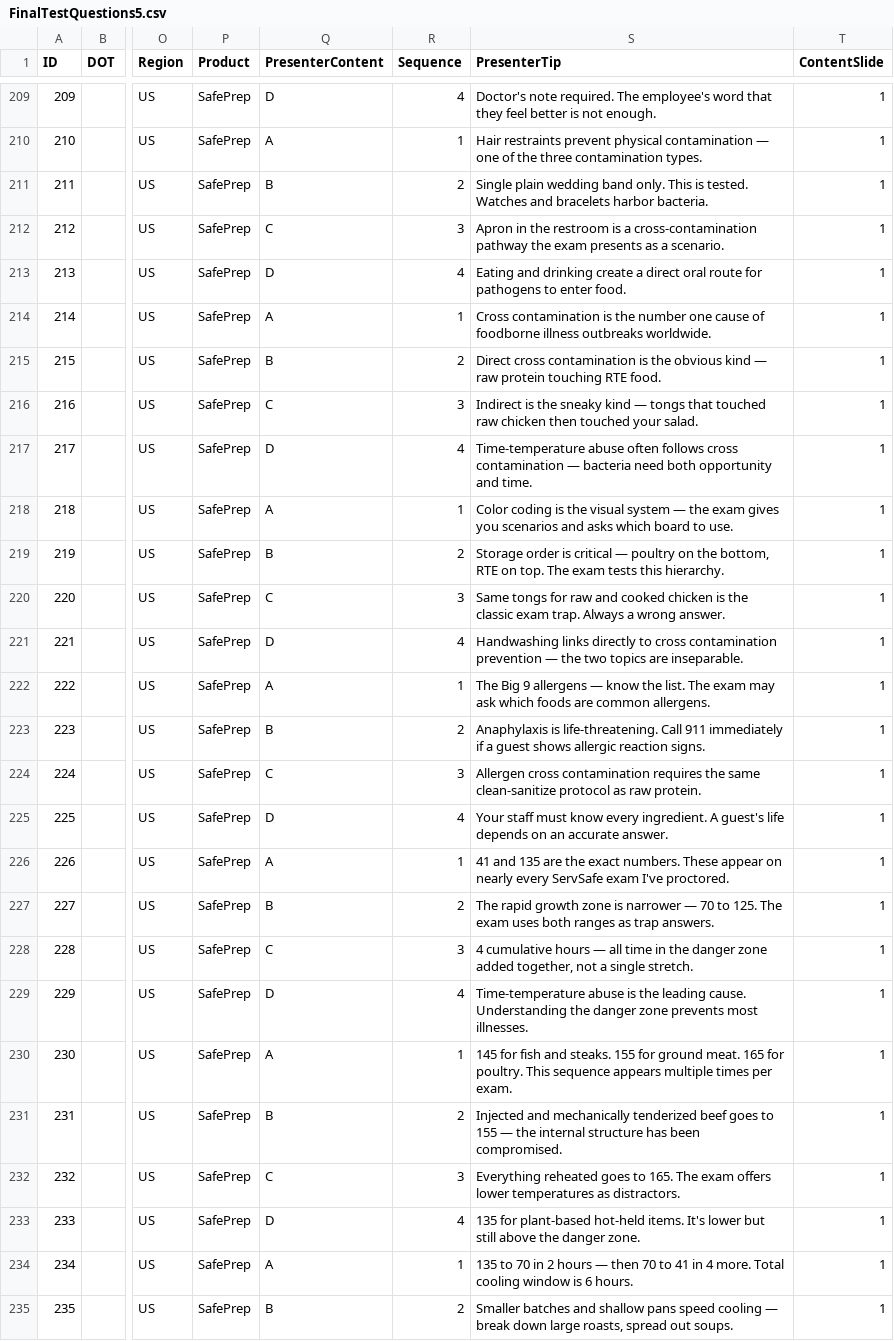
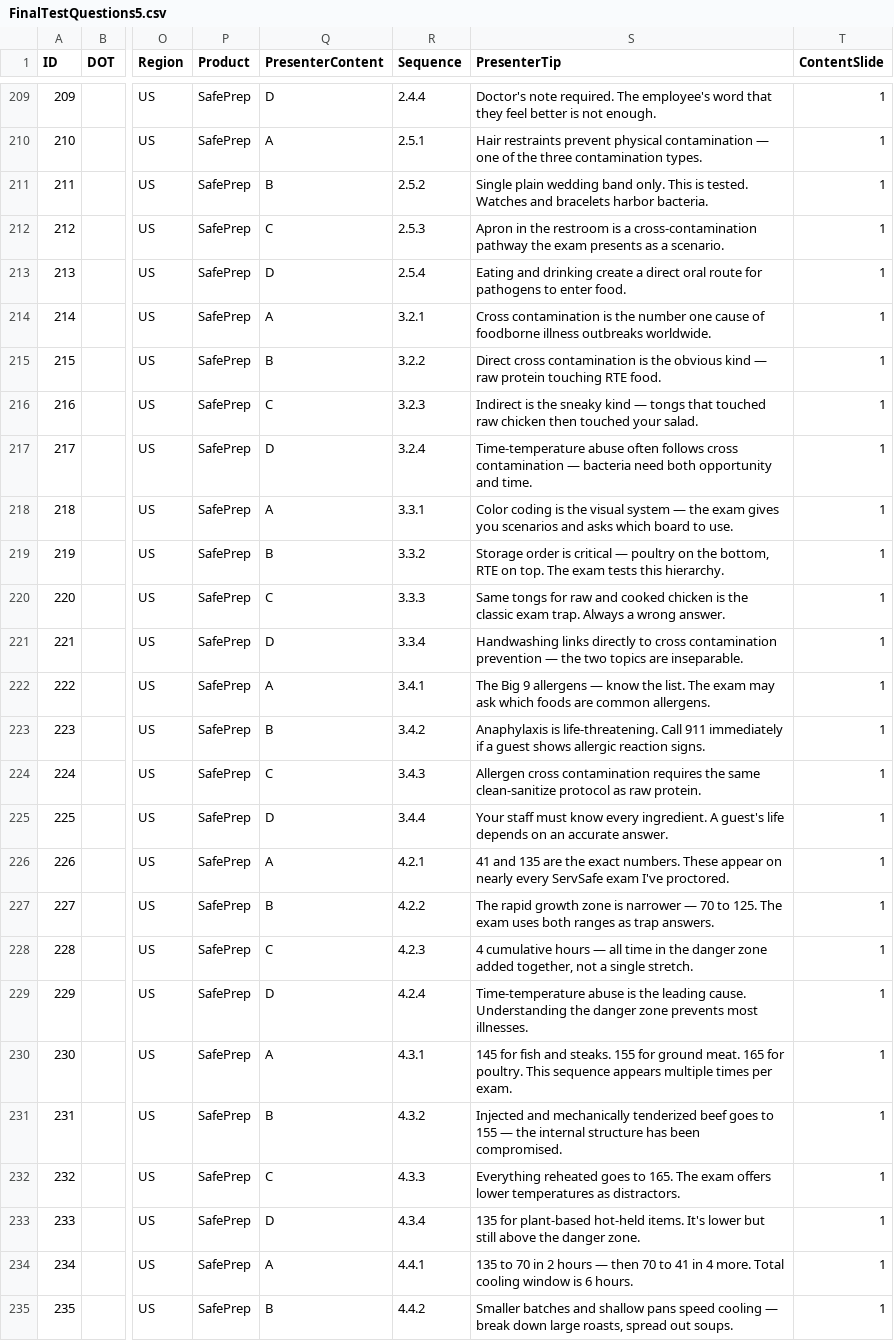
Before and after one commit to novernmanagement-coder/SafePrep_Content, a CSV file: FinalTestQuestions5.csv, drawn as a sheet; only a part is shown, gaps mark what is left out; the diff covers the shown part only; the diff names each change by its address in the sheet, - before the commit and + after, or states it on an @@ line.

Commit message:
Update Sequence column to section.slide.card format

```diff
--- a/FinalTestQuestions5.csv
+++ b/FinalTestQuestions5.csv
-R209 (Sequence): 4
+R209 (Sequence): 2.4.4
-R210 (Sequence): 1
+R210 (Sequence): 2.5.1
-R211 (Sequence): 2
+R211 (Sequence): 2.5.2
-R212 (Sequence): 3
+R212 (Sequence): 2.5.3
-R213 (Sequence): 4
+R213 (Sequence): 2.5.4
-R214 (Sequence): 1
+R214 (Sequence): 3.2.1
-R215 (Sequence): 2
+R215 (Sequence): 3.2.2
-R216 (Sequence): 3
+R216 (Sequence): 3.2.3
-R217 (Sequence): 4
+R217 (Sequence): 3.2.4
-R218 (Sequence): 1
+R218 (Sequence): 3.3.1
-R219 (Sequence): 2
+R219 (Sequence): 3.3.2
-R220 (Sequence): 3
+R220 (Sequence): 3.3.3
-R221 (Sequence): 4
+R221 (Sequence): 3.3.4
-R222 (Sequence): 1
+R222 (Sequence): 3.4.1
-R223 (Sequence): 2
+R223 (Sequence): 3.4.2
-R224 (Sequence): 3
+R224 (Sequence): 3.4.3
-R225 (Sequence): 4
+R225 (Sequence): 3.4.4
-R226 (Sequence): 1
+R226 (Sequence): 4.2.1
-R227 (Sequence): 2
+R227 (Sequence): 4.2.2
-R228 (Sequence): 3
+R228 (Sequence): 4.2.3
-R229 (Sequence): 4
+R229 (Sequence): 4.2.4
-R230 (Sequence): 1
+R230 (Sequence): 4.3.1
-R231 (Sequence): 2
+R231 (Sequence): 4.3.2
-R232 (Sequence): 3
+R232 (Sequence): 4.3.3
-R233 (Sequence): 4
+R233 (Sequence): 4.3.4
-R234 (Sequence): 1
+R234 (Sequence): 4.4.1
-R235 (Sequence): 2
+R235 (Sequence): 4.4.2
```
Also changed, not shown: 141 edited cells elsewhere in this file.
